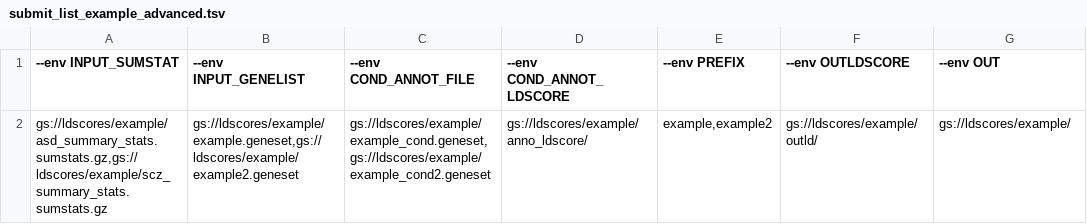
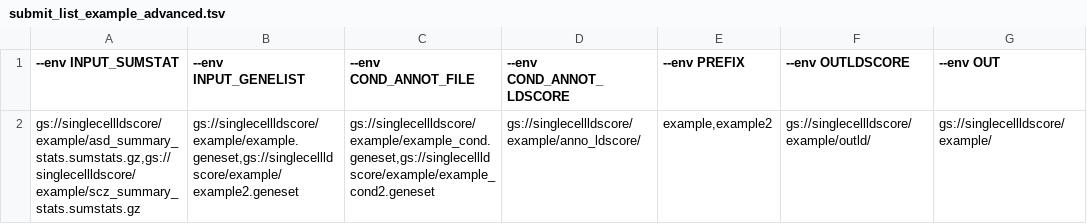
Before and after one commit to Nealelab/sc_enrichment, a TSV file: example/submit_list_example_advanced.tsv, drawn as a sheet.

```diff
--- a/example/submit_list_example_advanced.tsv
+++ b/example/submit_list_example_advanced.tsv
@@ -1,2 +1,2 @@
 --env INPUT_SUMSTAT	--env INPUT_GENELIST	--env COND_ANNOT_FILE	--env COND_ANNOT_LDSCORE	--env PREFIX	--env OUTLDSCORE	--env OUT
-gs://ldscores/example/asd_summary_stats.sumstats.gz,gs://ldscores/example/scz_summary_stats.sumstats.gz	gs://ldscores/example/example.geneset,gs://ldscores/example/example2.geneset	gs://ldscores/example/example_cond.geneset,gs://ldscores/example/example_cond2.geneset	gs://ldscores/example/anno_ldscore/	example,example2	gs://ldscores/example/outld/	gs://ldscores/example/
+gs://singlecellldscore/example/asd_summary_stats.sumstats.gz,gs://singlecellldscore/example/scz_summary_stats.sumstats.gz	gs://singlecellldscore/example/example.geneset,gs://singlecellldscore/example/example2.geneset	gs://singlecellldscore/example/example_cond.geneset,gs://singlecellldscore/example/example_cond2.geneset	gs://singlecellldscore/example/anno_ldscore/	example,example2	gs://singlecellldscore/example/outld/	gs://singlecellldscore/example/
```
Also changed, not shown: example/submit_list_example.tsv.
